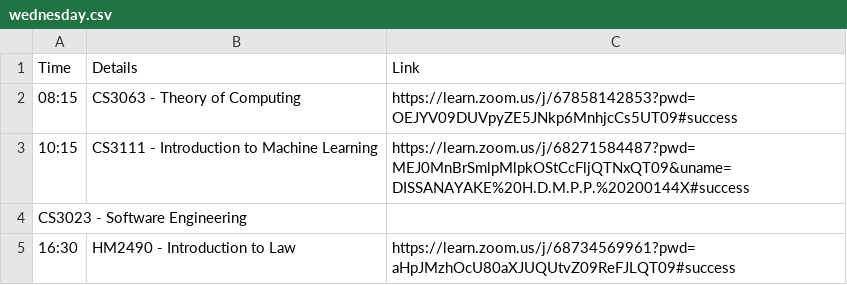
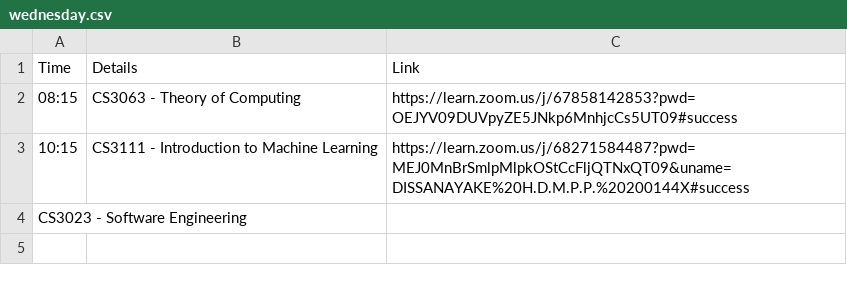
Before and after one commit to PrabhashDiss/DailyMeetingNotifier, a CSV file: wednesday.csv, drawn as a sheet.

Commit message:
Update wednesday.csv

```diff
--- a/wednesday.csv
+++ b/wednesday.csv
@@ -4,2 +4 @@ Time,Details,Link
 CS3023 - Software Engineering,
-16:30,HM2490 - Introduction to Law,https://learn.zoom.us/j/68734569961?pwd=aHpJMzhOcU80aXJUQUtvZ09ReFJLQT09#success
```
